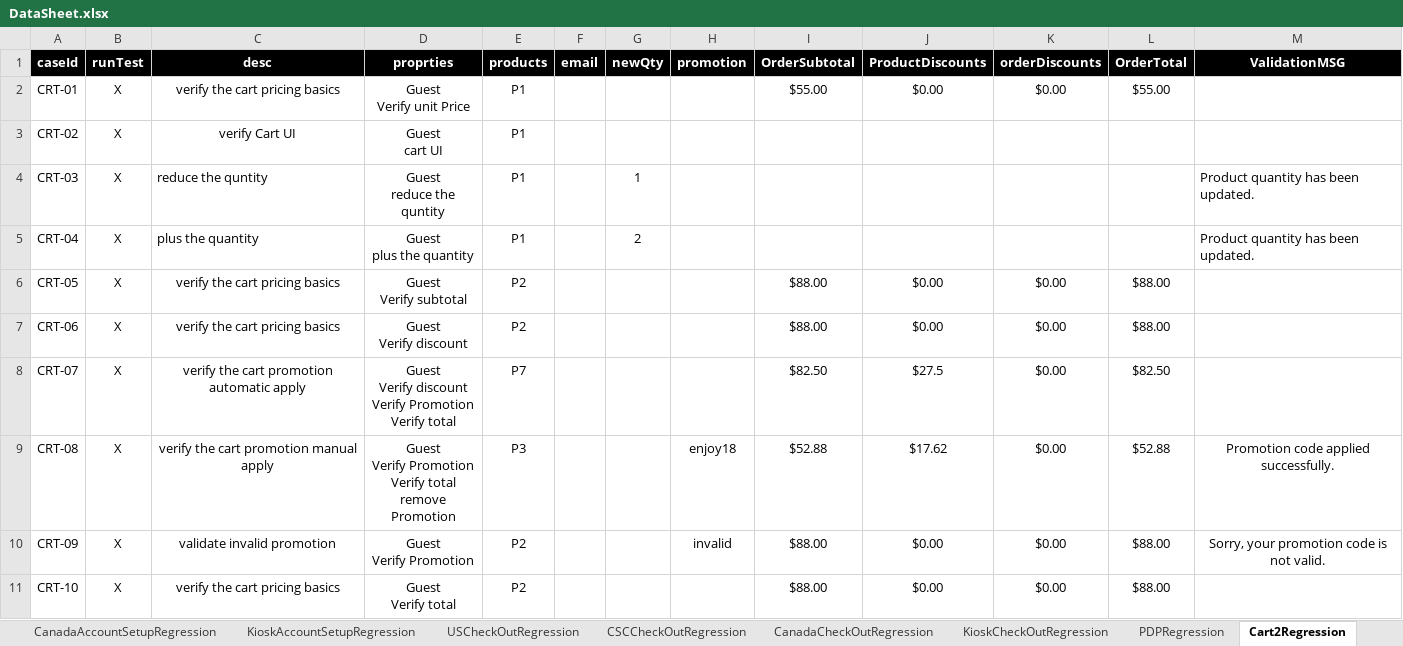
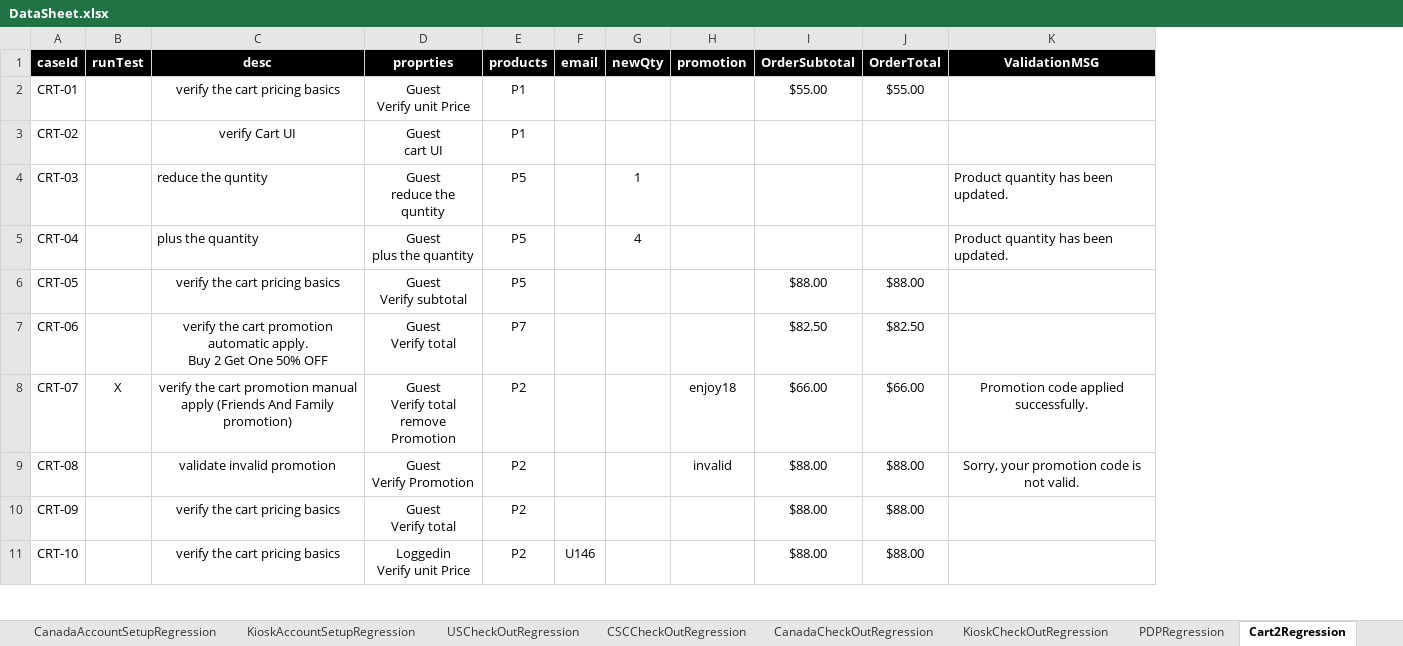
Before and after one commit to mohammadSadeq/TB_auto, an Excel workbook: src/com/generic/config/DataSheet.xlsx, sheet Cart2Regression, drawn as a sheet; only a part is shown; values as stored, in another font and other column widths than the file's, no borders; removed rows and columns are numbered as before the commit, all else as after; ↵ is a line break in a cell; the diff covers the shown part only; the diff names each change by its address in the sheet, - before the commit and + after, or states it on an @@ line.

Commit message:
Update report template, Cart Fixes.

```diff
--- a/src/com/generic/config/DataSheet.xlsx (sheet Cart2Regression)
+++ b/src/com/generic/config/DataSheet.xlsx (sheet Cart2Regression)
-column J (ProductDiscounts), rows 2-11: $0.00 |  |  |  | $0.00 | $0.00 | $27.5 | $17.62 | $0.00 | $0.00
-column K (orderDiscounts), rows 2-11: $0.00 |  |  |  | $0.00 | $0.00 | $0.00 | $0.00 | $0.00 | $0.00
-B2:B7 (runTest): X
+B2:B7 (runTest): (empty)
-E4:E5 (products): P1
+E4:E5 (products): P5
-G5 (newQty): 2
+G5 (newQty): 4
-E6 (products): P2
+E6 (products): P5
-C7 (desc): …the cart pricing basics
+C7 (desc): …the cart promotion automatic apply. ↵ Buy 2 Get One 50% OFF
-D7 (proprties): Guest ↵ Verify discount
+D7 (proprties): Guest ↵ Verify total
-E7 (products): P2
+E7 (products): P7
-I7 (OrderSubtotal): $88.00
+I7 (OrderSubtotal): $82.50
-J7 (OrderTotal): $88.00
+J7 (OrderTotal): $82.50
-C8 (desc): …cart promotion automatic apply
+C8 (desc): …cart promotion manual apply (Friends And Family promotion)
-D8 (proprties): Guest ↵ Verify discount ↵ Verify Promotion ↵ Verify total
+D8 (proprties): Guest ↵ Verify total ↵ remove Promotion
-E8 (products): P7
+E8 (products): P2
-H8 (promotion): (empty)
+H8 (promotion): enjoy18
-I8 (OrderSubtotal): $82.50
+I8 (OrderSubtotal): $66.00
-J8 (OrderTotal): $82.50
+J8 (OrderTotal): $66.00
-K8 (ValidationMSG): (empty)
+K8 (ValidationMSG): Promotion code applied successfully.
-B9:B11 (runTest): X
+B9:B11 (runTest): (empty)
-C9 (desc): verify the cart promotion manual apply
+C9 (desc): validate invalid promotion
-D9 (proprties): Guest ↵ Verify Promotion ↵ Verify total ↵ remove Promotion
+D9 (proprties): Guest ↵ Verify Promotion
-E9 (products): P3
+E9 (products): P2
-H9 (promotion): enjoy18
+H9 (promotion): invalid
-I9 (OrderSubtotal): $52.88
+I9 (OrderSubtotal): $88.00
-J9 (OrderTotal): $52.88
+J9 (OrderTotal): $88.00
-K9 (ValidationMSG): Promotion code applied successfully.
+K9 (ValidationMSG): Sorry, your promotion code is not valid.
-C10 (desc): validate invalid promotion
+C10 (desc): verify the cart pricing basics
-D10 (proprties): Guest ↵ Verify Promotion
+D10 (proprties): Guest ↵ Verify total
-H10 (promotion): invalid
+H10 (promotion): (empty)
-K10 (ValidationMSG): Sorry, your promotion code is not valid.
+K10 (ValidationMSG): (empty)
-D11 (proprties): Guest ↵ Verify total
+D11 (proprties): Loggedin ↵ Verify unit Price
-F11 (email): (empty)
+F11 (email): U146
```
Also changed, not shown: 1 removed row and 51 edited cells elsewhere in this sheet, sheet products, 24 other files.
